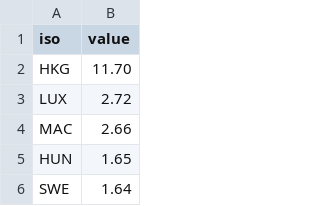
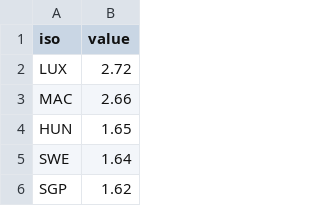
Before and after one commit to lokaler/globization, a CSV file: src/data/questionnaires/0716/datasets/travels.csv, drawn as a sheet; only a part is shown; the shorter side is filled out with more unchanged rows; the diff names each change by its address in the sheet, - before the commit and + after, or states it on an @@ line.

```diff
--- a/src/data/questionnaires/0716/datasets/travels.csv
+++ b/src/data/questionnaires/0716/datasets/travels.csv
-row 2: HKG | 11.70
```
Also changed, not shown: 6 other files.
